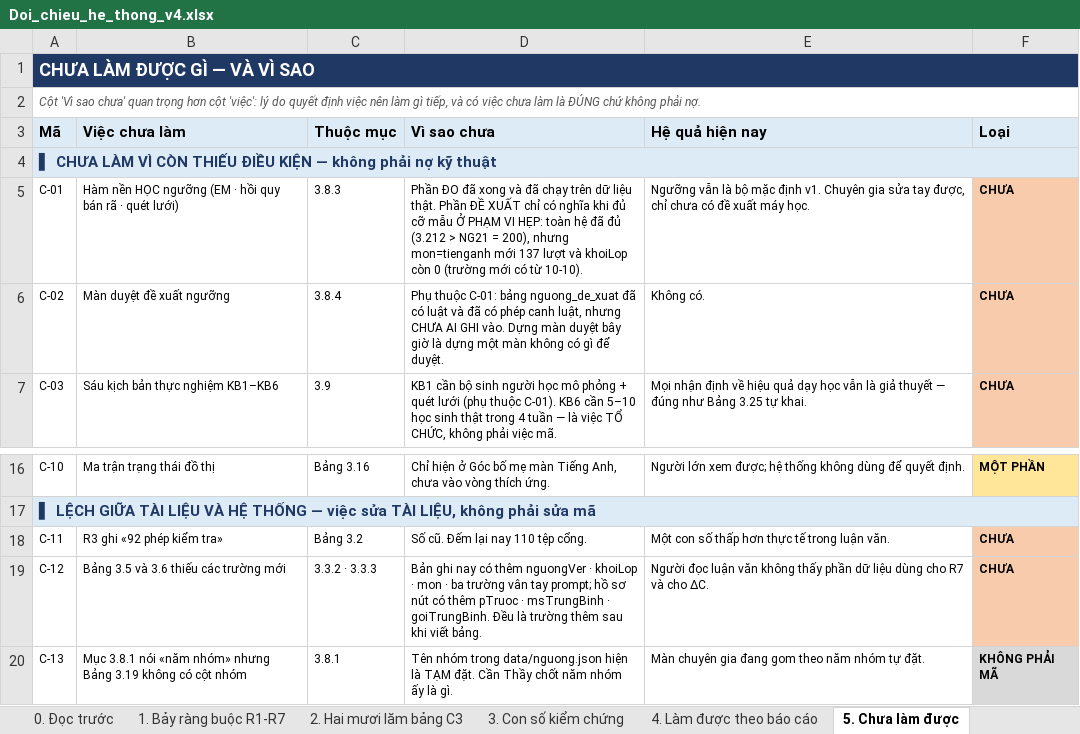
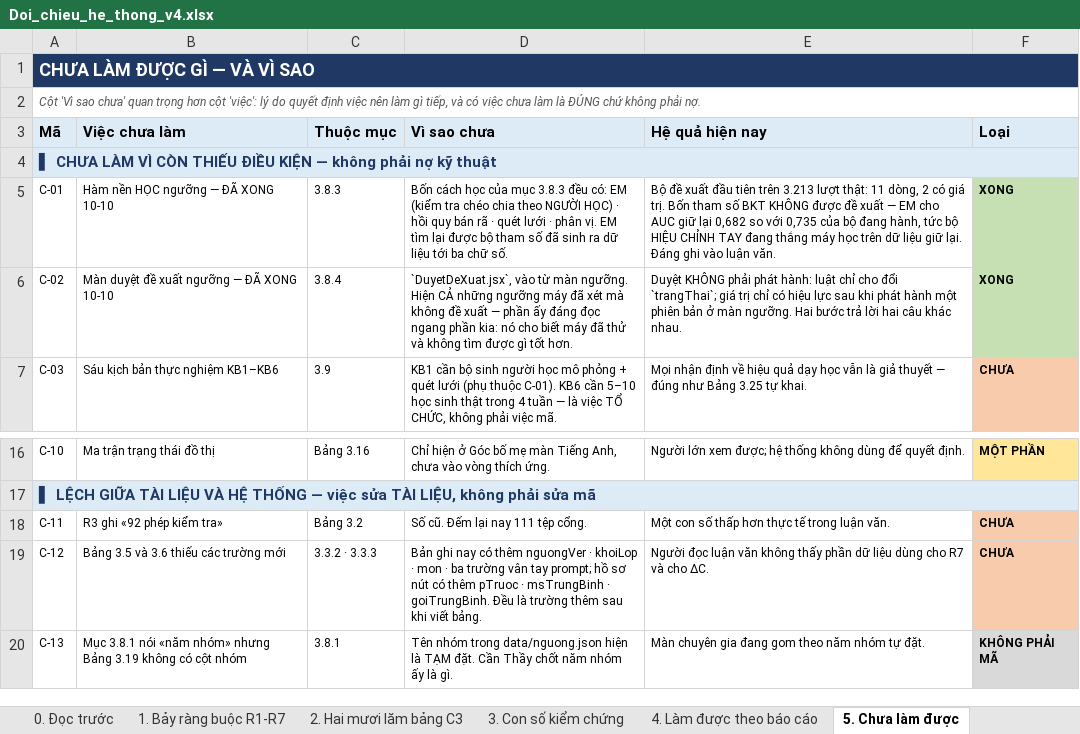
Before and after one commit to mobiluckvn/toan, an Excel workbook: docs/Doi_chieu_he_thong_v4.xlsx, sheet 5. Chưa làm được, drawn as a sheet; only a part is shown, gaps mark what is left out; values as stored, in another font and other column widths than the file's, no borders; the diff names each change by its address in the sheet, - before the commit and + after, or states it on an @@ line.

```diff
--- a/docs/Doi_chieu_he_thong_v4.xlsx (sheet 5. Chưa làm được)
+++ b/docs/Doi_chieu_he_thong_v4.xlsx (sheet 5. Chưa làm được)
-B5 (Việc chưa làm): Hàm nền HỌC ngưỡng (EM · hồi quy bán rã · quét lưới)
+B5 (Việc chưa làm): Hàm nền HỌC ngưỡng — ĐÃ XONG 10-10
-D5 (Vì sao chưa): Phần ĐO đã xong và đã chạy trên dữ liệu thật. Phần ĐỀ XUẤT chỉ có nghĩa khi đủ cỡ mẫu Ở PHẠM VI HẸP: toàn hệ đã đủ (3.212 > NG21 = 200), nhưng mon=tienganh mới 137 lượt và khoiLop còn 0 (trường mới có từ 10-10).
+D5 (Vì sao chưa): Bốn cách học của mục 3.8.3 đều có: EM (kiểm tra chéo chia theo NGƯỜI HỌC) · hồi quy bán rã · quét lưới · phân vị. EM tìm lại được bộ tham số đã sinh ra dữ liệu tới ba chữ số.
-E5 (Hệ quả hiện nay): Ngưỡng vẫn là bộ mặc định v1. Chuyên gia sửa tay được, chỉ chưa có đề xuất máy học.
+E5 (Hệ quả hiện nay): Bộ đề xuất đầu tiên trên 3.213 lượt thật: 11 dòng, 2 có giá trị. Bốn tham số BKT KHÔNG được đề xuất — EM cho AUC giữ lại 0,682 so với 0,735 của bộ đang hành, tức bộ HIỆU CHỈNH TAY đang thắng máy học trên dữ liệu giữ lại. Đáng ghi vào luận văn.
-F5:F6 (Loại): CHƯA
+F5:F6 (Loại): XONG
-F5:F6 fill: #F8CBAD
+F5:F6 fill: #C6E0B4
-B6 (Việc chưa làm): Màn duyệt đề xuất ngưỡng
+B6 (Việc chưa làm): Màn duyệt đề xuất ngưỡng — ĐÃ XONG 10-10
-D6 (Vì sao chưa): Phụ thuộc C-01: bảng nguong_de_xuat đã có luật và đã có phép canh luật, nhưng CHƯA AI GHI vào. Dựng màn duyệt bây giờ là dựng một màn không có gì để duyệt.
+D6 (Vì sao chưa): `DuyetDeXuat.jsx`, vào từ màn ngưỡng. Hiện CẢ những ngưỡng máy đã xét mà không đề xuất — phần ấy đáng đọc ngang phần kia: nó cho biết máy đã thử và không tìm được gì tốt hơn.
-E6 (Hệ quả hiện nay): Không có.
+E6 (Hệ quả hiện nay): Duyệt KHÔNG phải phát hành: luật chỉ cho đổi `trangThai`; giá trị chỉ có hiệu lực sau khi phát hành một phiên bản ở màn ngưỡng. Hai bước trả lời hai câu khác nhau.
-D18 (Vì sao chưa): Số cũ. Đếm lại nay 110 tệp cổng.
+D18 (Vì sao chưa): Số cũ. Đếm lại nay 111 tệp cổng.
```
Also changed, not shown: sheet 8. Việc nên làm tiếp, sheet 1. Bảy ràng buộc R1-R7, sheet 3. Con số kiểm chứng, sheet 6. Làm THÊM ngoài báo cáo, 1 other file.
